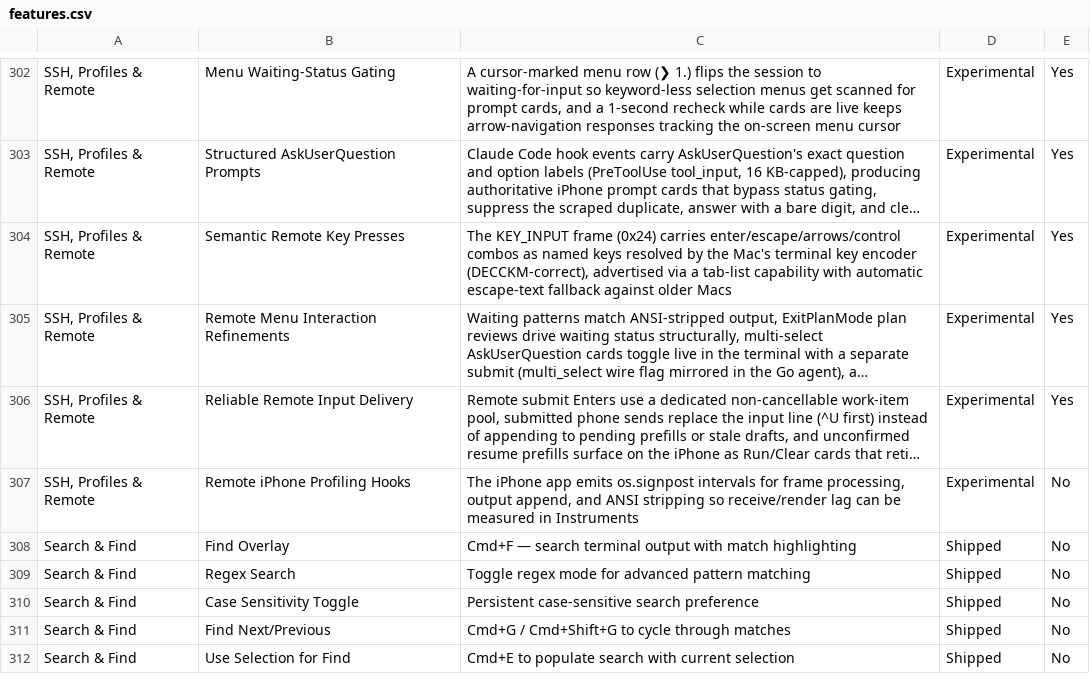
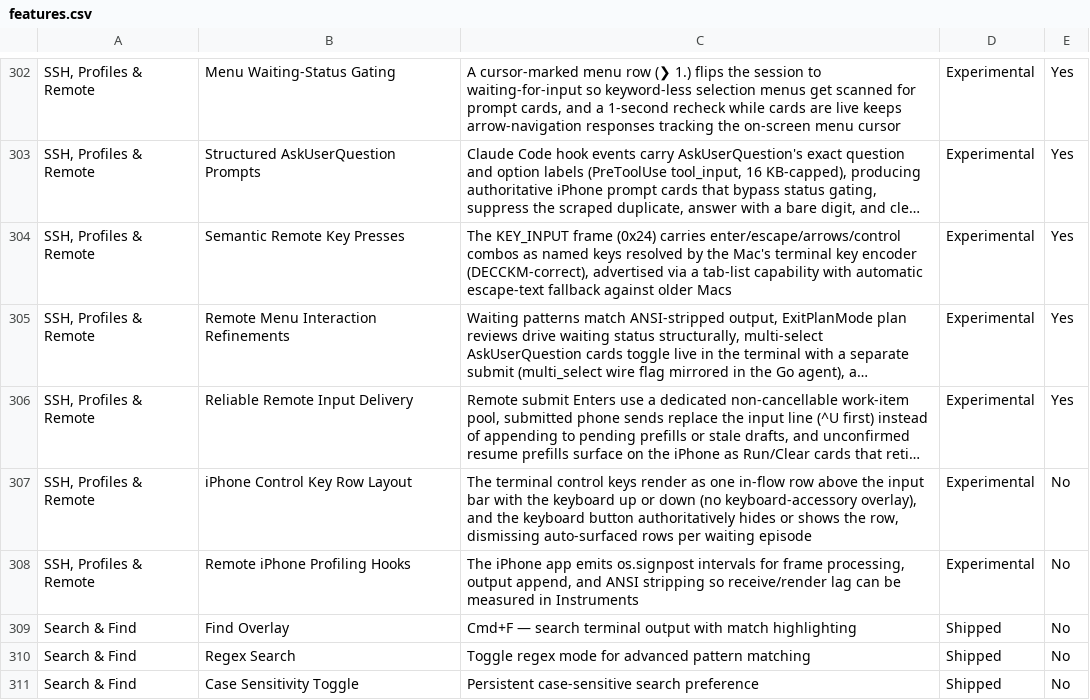
Before and after one commit to Aeptus/chau7, a CSV file: apps/chau7-macos/docs/features.csv, drawn as a sheet; only a part is shown, gaps mark what is left out; the shorter side is filled out with more unchanged rows; long unchanged cells end in …; the diff names each change by its address in the sheet, - before the commit and + after, or states it on an @@ line.

```diff
--- a/apps/chau7-macos/docs/features.csv
+++ b/apps/chau7-macos/docs/features.csv
+row 307: SSH, Profiles & Remote | iPhone Control Key Row Layout | The terminal control keys render as one in-flow row above the input bar with the keyboard up or down (no keyboard-accessory overlay), and the keyboard button authoritatively hides or shows the row, dismissing auto-surfaced rows per waiting episode | Experimental | No
```
Also changed, not shown: 3 other files.
